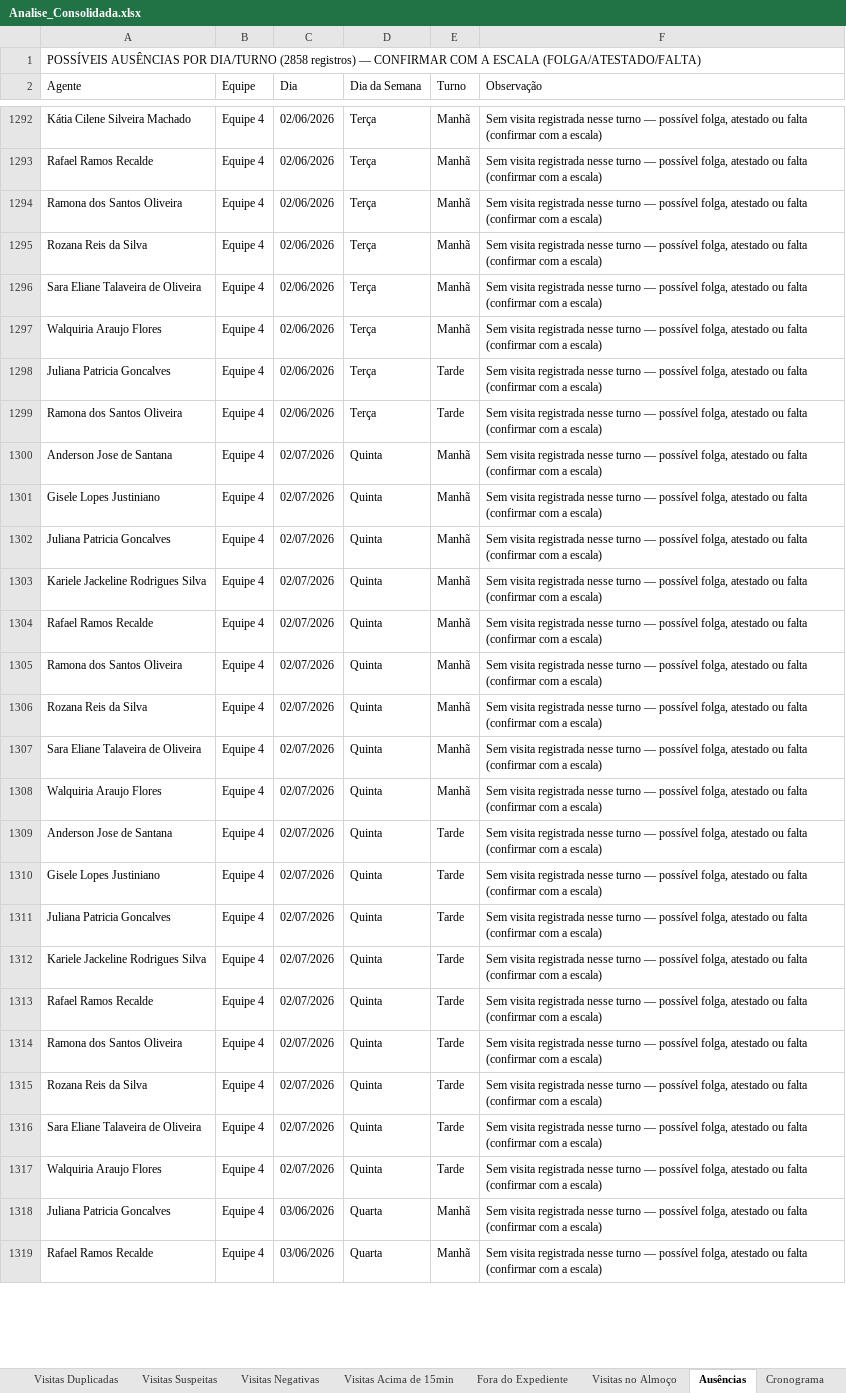
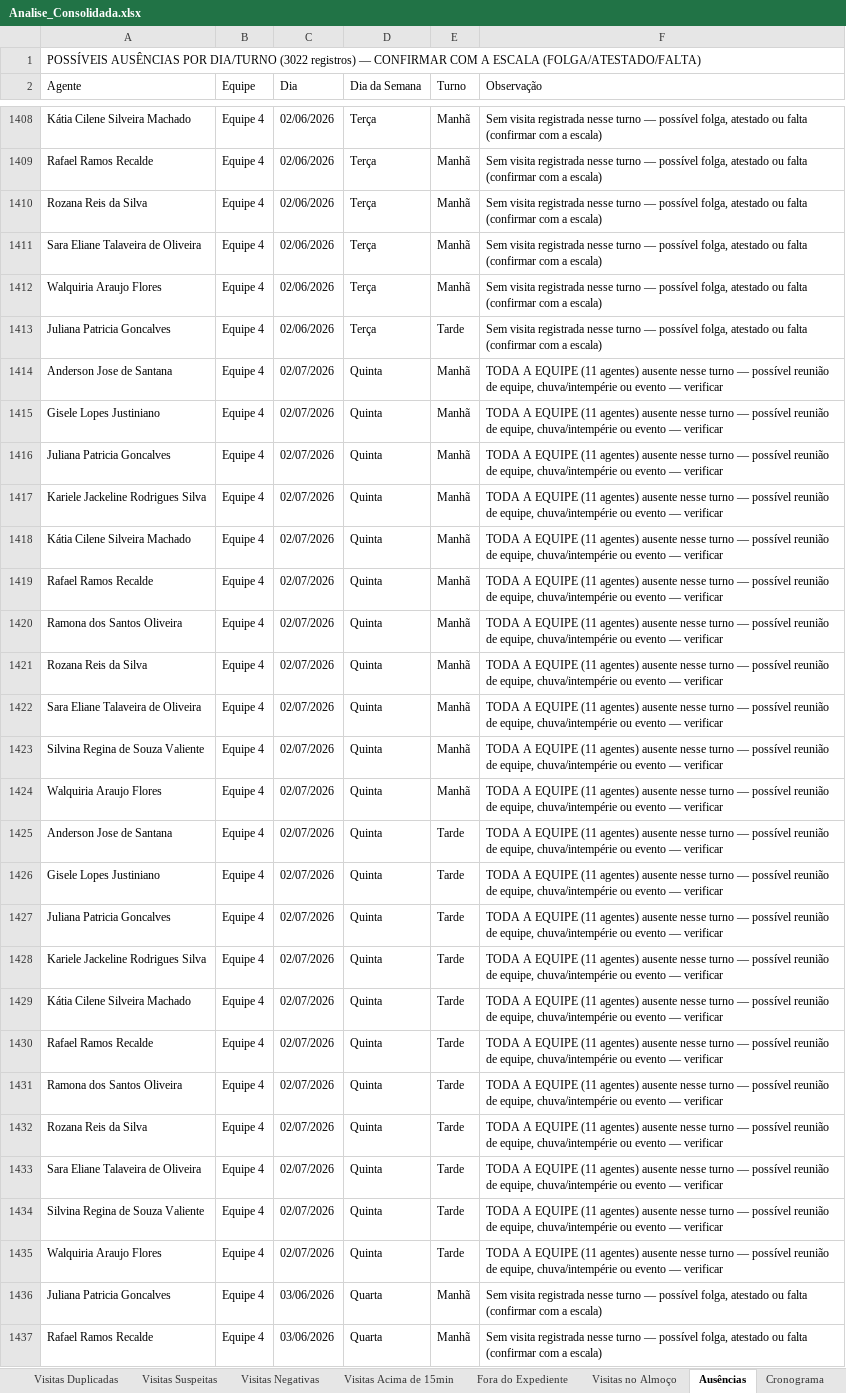
Before and after one commit to LucsDevPro/Sentinela, an Excel workbook: data/Analise_Consolidada.xlsx, sheet Ausências, drawn as a sheet; only a part is shown, gaps mark what is left out; values as stored, in another font and other column widths than the file's, no cell formats; removed rows and columns are numbered as before the commit, all else as after; the diff covers the shown part only; the diff names each change by its address in the sheet, - before the commit and + after, or states it on an @@ line.

```diff
--- a/data/Analise_Consolidada.xlsx (sheet Ausências)
+++ b/data/Analise_Consolidada.xlsx (sheet Ausências)
-A1 (Agente): …POR DIA/TURNO (2858 registros) —…
+A1 (Agente): …POR DIA/TURNO (3022 registros) —…
-row 1294: Ramona dos Santos Oliveira | Equipe 4 | 02/06/2026 | Terça | Manhã | Sem visita registrada nesse turno — possível folga, atestado ou falta (confirmar com a escala)
-row 1299: Ramona dos Santos Oliveira | Equipe 4 | 02/06/2026 | Terça | Tarde | Sem visita registrada nesse turno — possível folga, atestado ou falta (confirmar com a escala)
-F1414:F1417 (Observação): Sem visita registrada nesse turno — possível folga, atestado ou falta (confirmar com a escala)
+F1414:F1417 (Observação): TODA A EQUIPE (11 agentes) ausente nesse turno — possível reunião de equipe, chuva/intempérie ou evento — verificar
+row 1418: Kátia Cilene Silveira Machado | Equipe 4 | 02/07/2026 | Quinta | Manhã | TODA A EQUIPE (11 agentes) ausente nesse turno — possível reunião de equipe, chuva/intempérie ou evento — verificar
-F1419:F1422 (Observação): Sem visita registrada nesse turno — possível folga, atestado ou falta (confirmar com a escala)
+F1419:F1422 (Observação): TODA A EQUIPE (11 agentes) ausente nesse turno — possível reunião de equipe, chuva/intempérie ou evento — verificar
+row 1423: Silvina Regina de Souza Valiente | Equipe 4 | 02/07/2026 | Quinta | Manhã | TODA A EQUIPE (11 agentes) ausente nesse turno — possível reunião de equipe, chuva/intempérie ou evento — verificar
-F1424:F1428 (Observação): Sem visita registrada nesse turno — possível folga, atestado ou falta (confirmar com a escala)
+F1424:F1428 (Observação): TODA A EQUIPE (11 agentes) ausente nesse turno — possível reunião de equipe, chuva/intempérie ou evento — verificar
+row 1429: Kátia Cilene Silveira Machado | Equipe 4 | 02/07/2026 | Quinta | Tarde | TODA A EQUIPE (11 agentes) ausente nesse turno — possível reunião de equipe, chuva/intempérie ou evento — verificar
-F1430:F1433 (Observação): Sem visita registrada nesse turno — possível folga, atestado ou falta (confirmar com a escala)
+F1430:F1433 (Observação): TODA A EQUIPE (11 agentes) ausente nesse turno — possível reunião de equipe, chuva/intempérie ou evento — verificar
+row 1434: Silvina Regina de Souza Valiente | Equipe 4 | 02/07/2026 | Quinta | Tarde | TODA A EQUIPE (11 agentes) ausente nesse turno — possível reunião de equipe, chuva/intempérie ou evento — verificar
-F1435 (Observação): Sem visita registrada nesse turno — possível folga, atestado ou falta (confirmar com a escala)
+F1435 (Observação): TODA A EQUIPE (11 agentes) ausente nesse turno — possível reunião de equipe, chuva/intempérie ou evento — verificar
```
Also changed, not shown: 172 added rows, 10 removed rows and 103 edited cells elsewhere in this sheet, sheet Visitas Acima de 15min, sheet Ranking, sheet Cronograma, cell formats, data/historico/semana_318.xlsx, data/historico/semanas_305-308.xlsx, 13 other files.
